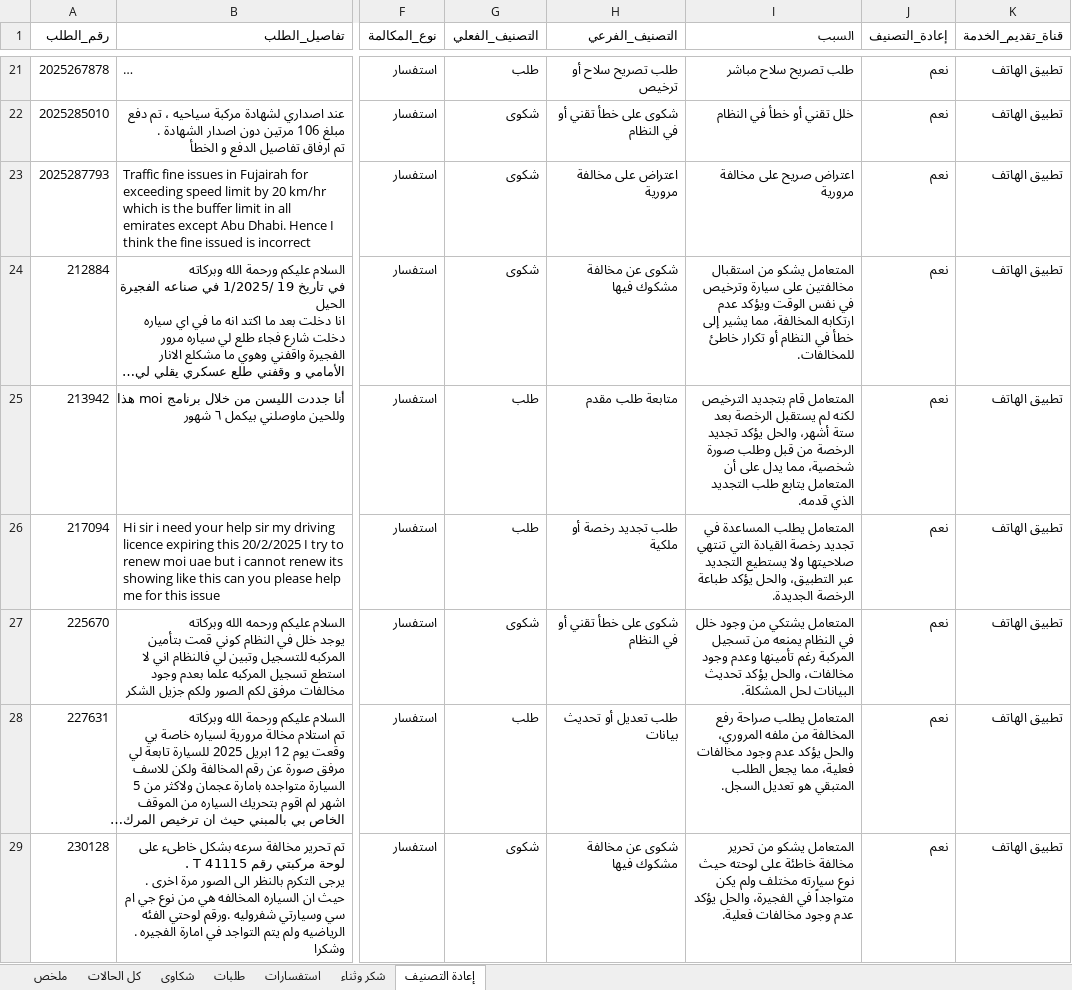
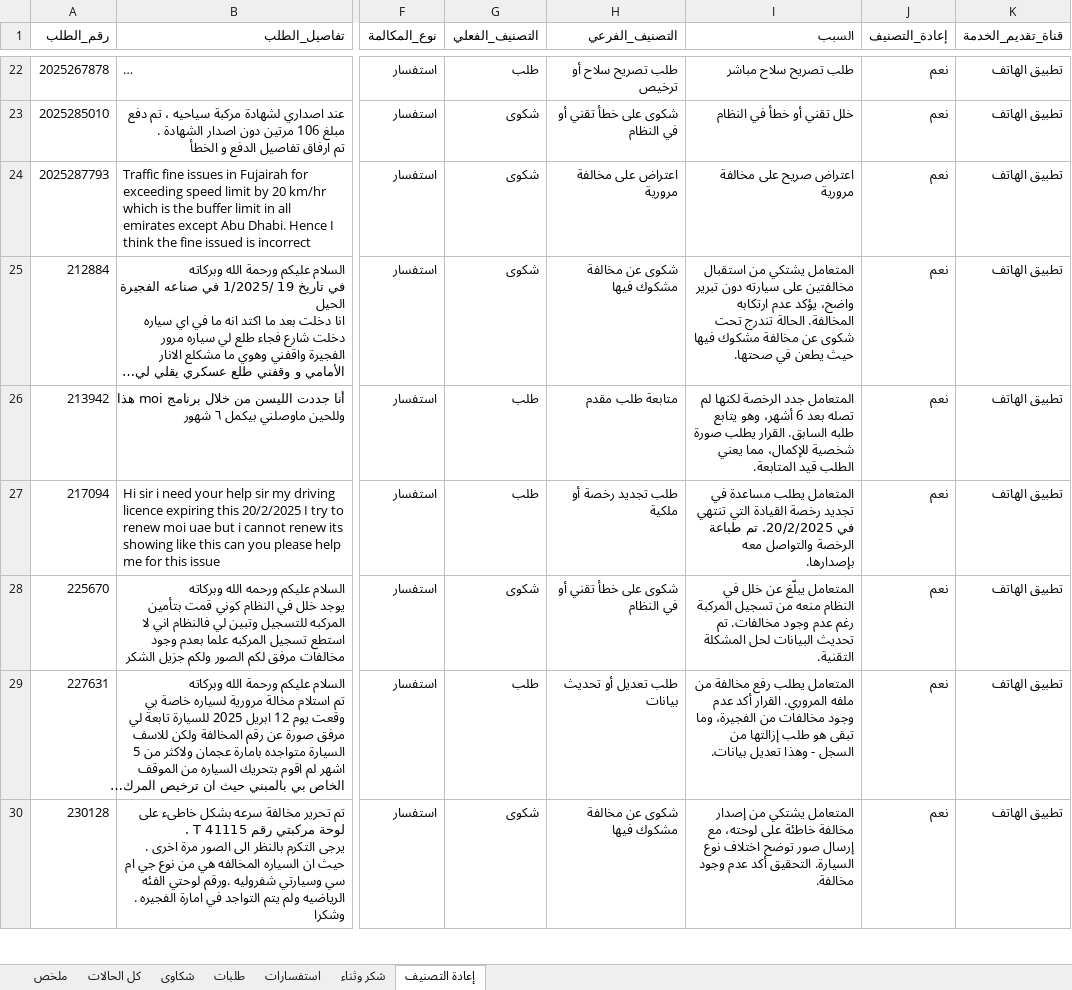
Before and after one commit to lenashamseldinsw/sim-fujairah-inquiries-ai, an Excel workbook: real/inquiries-output/Fujairah_Police_Inquiry_Triage_Detail.xlsx, sheet إعادة التصنيف, drawn as a sheet; only a part is shown, gaps mark what is left out; long unchanged cells end in …; values as stored, in another font and other column widths than the file's, no cell formats; addresses are those after the commit; the diff covers the shown part only; the diff names each change by its address in the sheet, - before the commit and + after, or states it on an @@ line.

```diff
--- a/real/inquiries-output/Fujairah_Police_Inquiry_Triage_Detail.xlsx (sheet إعادة التصنيف)
+++ b/real/inquiries-output/Fujairah_Police_Inquiry_Triage_Detail.xlsx (sheet إعادة التصنيف)
-I25 (السبب): المتعامل يشكو من استقبال مخالفتين على سيارة وترخيص في نفس الوقت ويؤكد عدم ارتكابه المخالفة، مما يشير إلى خطأ في النظام أو تكرار خاطئ للمخالفات.
+I25 (السبب): المتعامل يشتكي من استقبال مخالفتين على سيارته دون تبرير واضح، يؤكد عدم ارتكابه المخالفة. الحالة تندرج تحت شكوى عن مخالفة مشكوك فيها حيث يطعن في صحتها.
-I26 (السبب): المتعامل قام بتجديد الترخيص لكنه لم يستقبل الرخصة بعد ستة أشهر، والحل يؤكد تجديد الرخصة من قبل وطلب صورة شخصية، مما يدل على أن المتعامل يتابع طلب التجديد الذي قدمه.
+I26 (السبب): المتعامل جدد الرخصة لكنها لم تصله بعد 6 أشهر، وهو يتابع طلبه السابق. القرار يطلب صورة شخصية للإكمال، مما يعني الطلب قيد المتابعة.
-I27 (السبب): المتعامل يطلب المساعدة في تجديد رخصة القيادة التي تنتهي صلاحيتها ولا يستطيع التجديد عبر التطبيق، والحل يؤكد طباعة الرخصة الجديدة.
+I27 (السبب): المتعامل يطلب مساعدة في تجديد رخصة القيادة التي تنتهي في 20/2/2025. تم طباعة الرخصة والتواصل معه بإصدارها.
-I28 (السبب): المتعامل يشتكي من وجود خلل في النظام يمنعه من تسجيل المركبة رغم تأمينها وعدم وجود مخالفات، والحل يؤكد تحديث البيانات لحل المشكلة.
+I28 (السبب): المتعامل يبلّغ عن خلل في النظام منعه من تسجيل المركبة رغم عدم وجود مخالفات. تم تحديث البيانات لحل المشكلة التقنية.
-I29 (السبب): المتعامل يطلب صراحة رفع المخالفة من ملفه المروري، والحل يؤكد عدم وجود مخالفات فعلية، مما يجعل الطلب المتبقي هو تعديل السجل.
+I29 (السبب): المتعامل يطلب رفع مخالفة من ملفه المروري. القرار أكد عدم وجود مخالفات من الفجيرة، وما تبقى هو طلب إزالتها من السجل - وهذا تعديل بيانات.
-I30 (السبب): المتعامل يشكو من تحرير مخالفة خاطئة على لوحته حيث نوع سيارته مختلف ولم يكن متواجداً في الفجيرة، والحل يؤكد عدم وجود مخالفات فعلية.
+I30 (السبب): المتعامل يشتكي من إصدار مخالفة خاطئة على لوحته، مع إرسال صور توضح اختلاف نوع السيارة. التحقيق أكد عدم وجود مخالفة.
```
Also changed, not shown: 4 added rows and 16 edited cells elsewhere in this sheet, sheet طلبات, sheet استفسارات, sheet كل الحالات, sheet شكاوى, sheet ملخص, cell formats, 6 other files.
